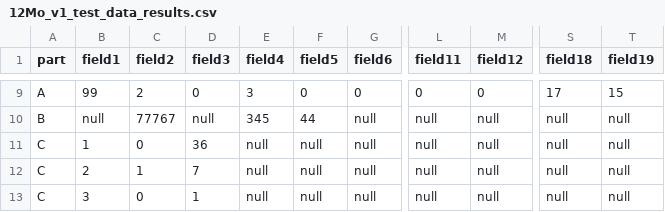
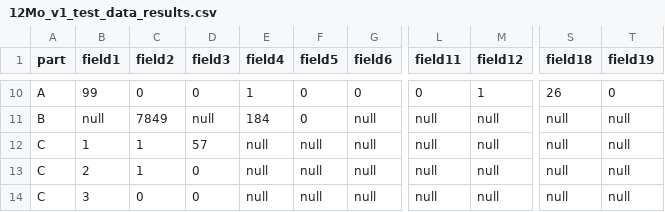
Before and after one commit to Ahmed-Khasawneh/iris-survey-queries, a CSV file: src/2020/twelvemonthenrollment/OutputFiles/12Mo_v1_test_data_results.csv, drawn as a sheet; only a part is shown, gaps mark what is left out; addresses are those after the commit; the diff covers the shown part only; the diff names each change by its address in the sheet, - before the commit and + after, or states it on an @@ line.

```diff
--- a/src/2020/twelvemonthenrollment/OutputFiles/12Mo_v1_test_data_results.csv
+++ b/src/2020/twelvemonthenrollment/OutputFiles/12Mo_v1_test_data_results.csv
-C10 (field2): 2
+C10 (field2): 0
-E10 (field4): 3
+E10 (field4): 1
-M10 (field12): 0
+M10 (field12): 1
-S10 (field18): 17
+S10 (field18): 26
-T10 (field19): 15
+T10 (field19): 0
-C11 (field2): 77767
+C11 (field2): 7849
-E11 (field4): 345
+E11 (field4): 184
-F11 (field5): 44
+F11 (field5): 0
-C12 (field2): 0
+C12 (field2): 1
-D12 (field3): 36
+D12 (field3): 57
-D13 (field3): 7
+D13 (field3): 0
-D14 (field3): 1
+D14 (field3): 0
```
Also changed, not shown: 1 added row and 30 edited cells elsewhere in this file.
